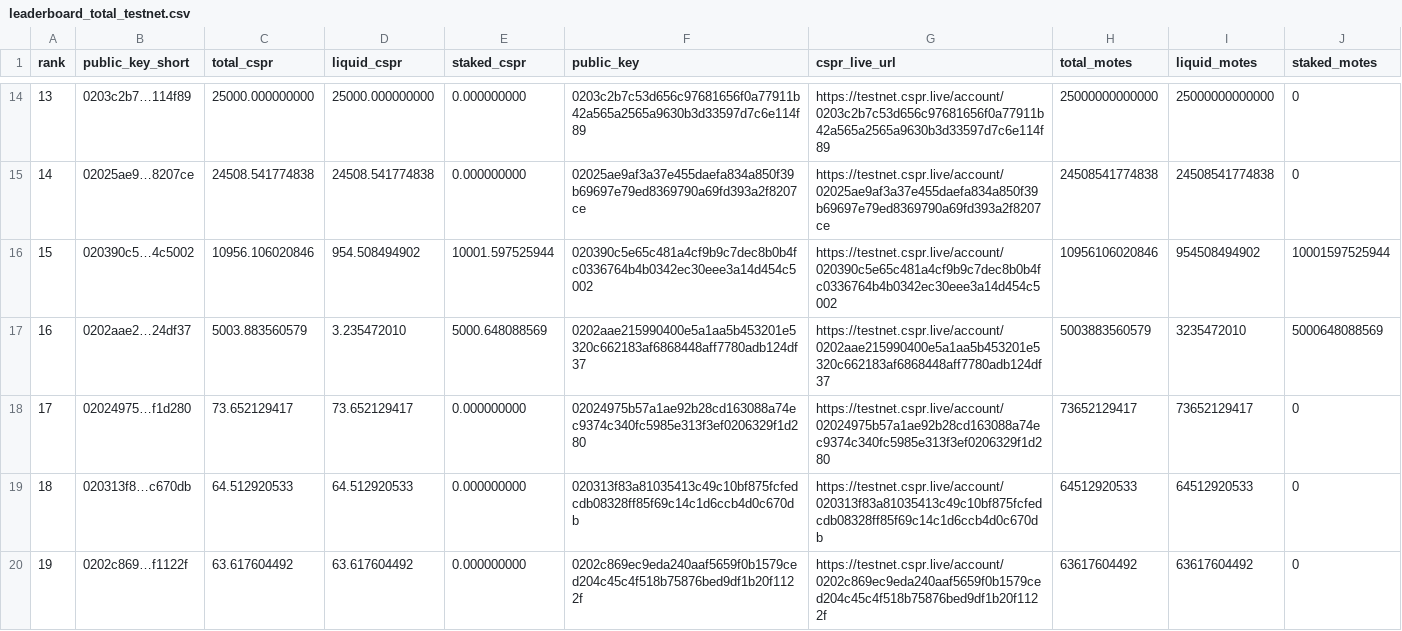
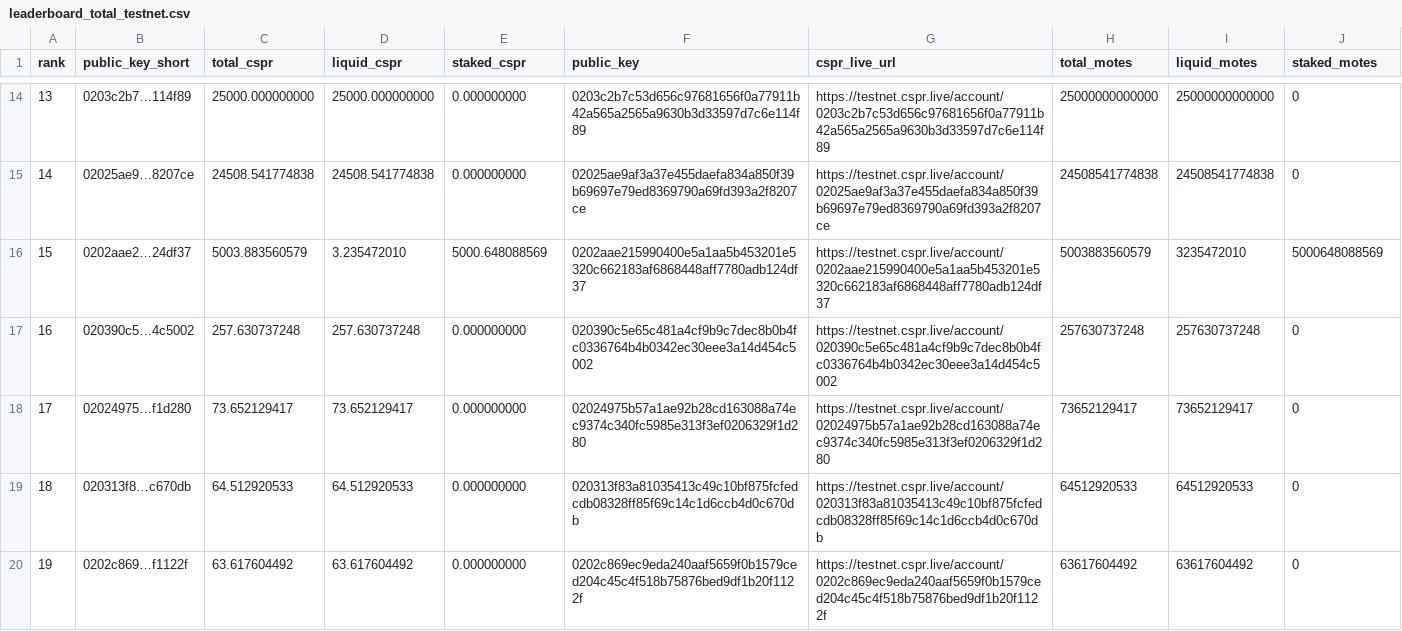
Before and after one commit to dorito-cm/casper-testnet-leaderboard, a CSV file: leaderboard_total_testnet.csv, drawn as a sheet; only a part is shown, gaps mark what is left out.

Commit message:
Auto-update leaderboard

```diff
--- a/leaderboard_total_testnet.csv
+++ b/leaderboard_total_testnet.csv
@@ -15,4 +15,4 @@ rank,public_key_short,total_cspr,liquid_cspr,staked_cspr,public_key,cspr_live_ur
 14,02025ae9…8207ce,24508.541774838,24508.541774838,0.000000000,02025ae9af3a37e455daefa834a850f39b69697e79ed8369790a69fd393a2f8207ce,https://testnet.cspr.live/account/02025ae9af3a37e455daefa834a850f39b69697e79ed8369790a69fd393a2f8207ce,24508541774838,24508541774838,0
-15,020390c5…4c5002,10956.106020846,954.508494902,10001.597525944,020390c5e65c481a4cf9b9c7dec8b0b4fc0336764b4b0342ec30eee3a14d454c5002,https://testnet.cspr.live/account/020390c5e65c481a4cf9b9c7dec8b0b4fc0336764b4b0342ec30eee3a14d454c5002,10956106020846,954508494902,10001597525944
-16,0202aae2…24df37,5003.883560579,3.235472010,5000.648088569,0202aae215990400e5a1aa5b453201e5320c662183af6868448aff7780adb124df37,https://testnet.cspr.live/account/0202aae215990400e5a1aa5b453201e5320c662183af6868448aff7780adb124df37,5003883560579,3235472010,5000648088569
+15,0202aae2…24df37,5003.883560579,3.235472010,5000.648088569,0202aae215990400e5a1aa5b453201e5320c662183af6868448aff7780adb124df37,https://testnet.cspr.live/account/0202aae215990400e5a1aa5b453201e5320c662183af6868448aff7780adb124df37,5003883560579,3235472010,5000648088569
+16,020390c5…4c5002,257.630737248,257.630737248,0.000000000,020390c5e65c481a4cf9b9c7dec8b0b4fc0336764b4b0342ec30eee3a14d454c5002,https://testnet.cspr.live/account/020390c5e65c481a4cf9b9c7dec8b0b4fc0336764b4b0342ec30eee3a14d454c5002,257630737248,257630737248,0
 17,02024975…f1d280,73.652129417,73.652129417,0.000000000,02024975b57a1ae92b28cd163088a74ec9374c340fc5985e313f3ef0206329f1d280,https://testnet.cspr.live/account/02024975b57a1ae92b28cd163088a74ec9374c340fc5985e313f3ef0206329f1d280,73652129417,73652129417,0
```
Also changed, not shown: 1 other file.
